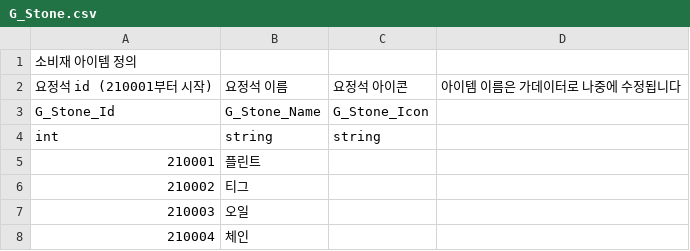
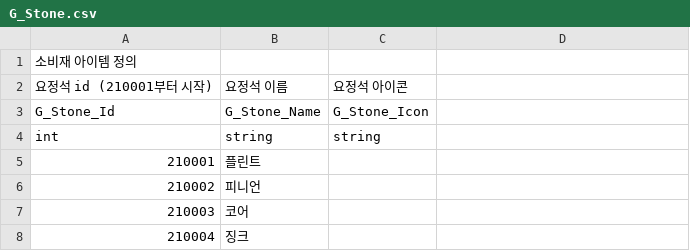
Before and after one commit to GreedSpirit/Dorothia, a CSV file: Assets/Resources/G_Stone.csv, drawn as a sheet; the diff names each change by its address in the sheet, - before the commit and + after, or states it on an @@ line.

```diff
--- a/Assets/Resources/G_Stone.csv
+++ b/Assets/Resources/G_Stone.csv
-D2: 아이템 이름은 가데이터로 나중에 수정됩니다
+D2: (empty)
-B6: 티그
+B6: 피니언
-B7: 오일
+B7: 코어
-B8: 체인
+B8: 징크
```
Also changed, not shown: Assets/Resources/Gremlin_Upgrade.csv, 16 other files.
